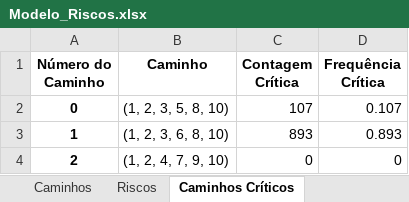
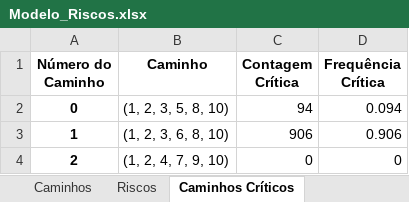
Before and after one commit to gaba23/ARNA_UFPE, an Excel workbook: api/Modelo_Riscos.xlsx, sheet Caminhos Críticos, drawn as a sheet; values as stored, in another font and other column widths than the file's, no borders; the diff names each change by its address in the sheet, - before the commit and + after, or states it on an @@ line.

```diff
--- a/api/Modelo_Riscos.xlsx (sheet Caminhos Críticos)
+++ b/api/Modelo_Riscos.xlsx (sheet Caminhos Críticos)
-C2 (Contagem Crítica): 107
+C2 (Contagem Crítica): 94
-D2 (Frequência Crítica): 0.107
+D2 (Frequência Crítica): 0.094
-C3 (Contagem Crítica): 893
+C3 (Contagem Crítica): 906
-D3 (Frequência Crítica): 0.893
+D3 (Frequência Crítica): 0.906
```
Also changed, not shown: sheet Riscos, sheet Atividades, sheet Caminhos, sheet Distribuição Projeto e Risco, sheet Crucialidade Caminhos e Atividades, sheet Atividades Críticas, 30 other files.
